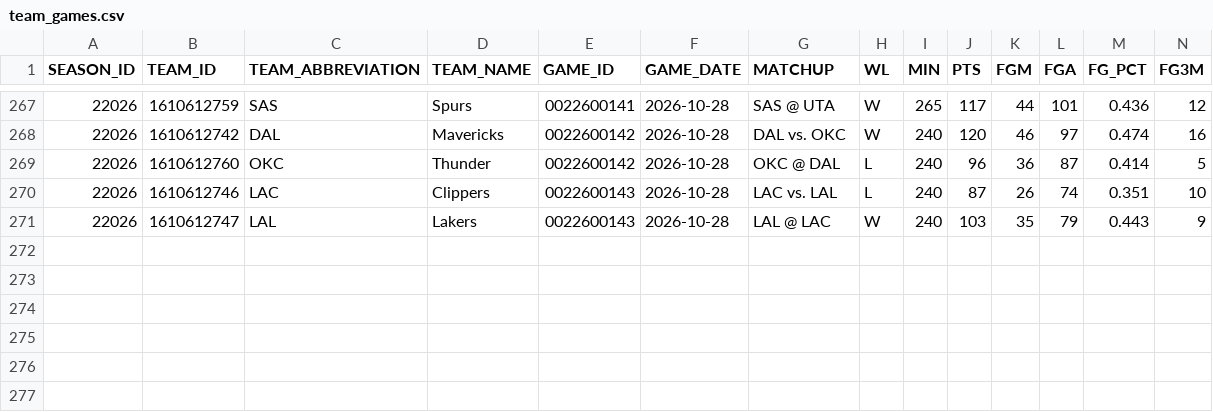
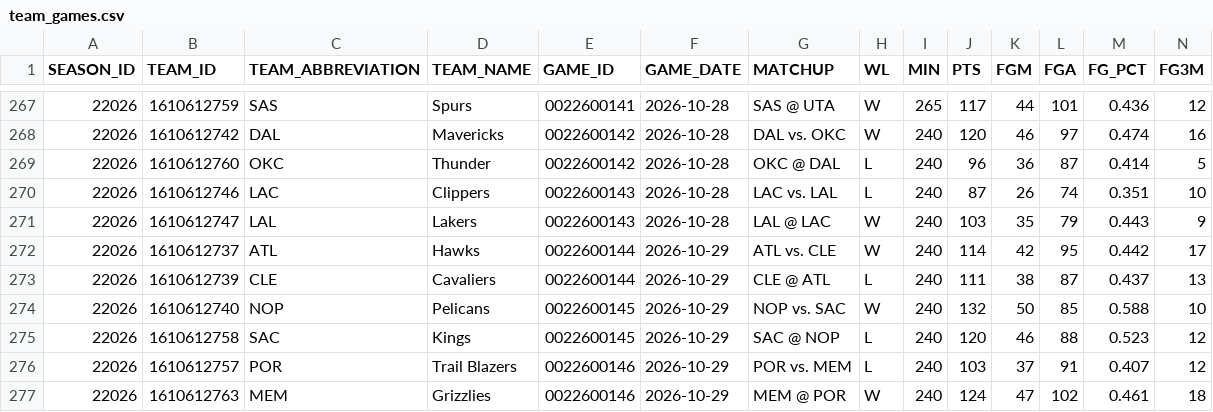
Before and after one commit to Shyesilbas/nbaModelApp, a CSV file: data/season=2026-27/raw/team_games.csv, drawn as a sheet; only a part is shown, gaps mark what is left out; rows hold the shown columns only; the diff names each change by its address in the sheet, - before the commit and + after, or states it on an @@ line.

```diff
--- a/data/season=2026-27/raw/team_games.csv
+++ b/data/season=2026-27/raw/team_games.csv
+row 272: 22026 | 1610612737 | ATL | Hawks | 0022600144 | 2026-10-29 | ATL vs. CLE | W | 240 | 114 | 42 | 95 | 0.442 | 17
+row 273: 22026 | 1610612739 | CLE | Cavaliers | 0022600144 | 2026-10-29 | CLE @ ATL | L | 240 | 111 | 38 | 87 | 0.437 | 13
+row 274: 22026 | 1610612740 | NOP | Pelicans | 0022600145 | 2026-10-29 | NOP vs. SAC | W | 240 | 132 | 50 | 85 | 0.588 | 10
+row 275: 22026 | 1610612758 | SAC | Kings | 0022600145 | 2026-10-29 | SAC @ NOP | L | 240 | 120 | 46 | 88 | 0.523 | 12
+row 276: 22026 | 1610612757 | POR | Trail Blazers | 0022600146 | 2026-10-29 | POR vs. MEM | L | 240 | 103 | 37 | 91 | 0.407 | 12
+row 277: 22026 | 1610612763 | MEM | Grizzlies | 0022600146 | 2026-10-29 | MEM @ POR | W | 240 | 124 | 47 | 102 | 0.461 | 18
```
Also changed, not shown: data/season=2026-27/analysis/team_rosters_live.csv, data/season=2026-27/processed/game_results.csv, 3 other files.
